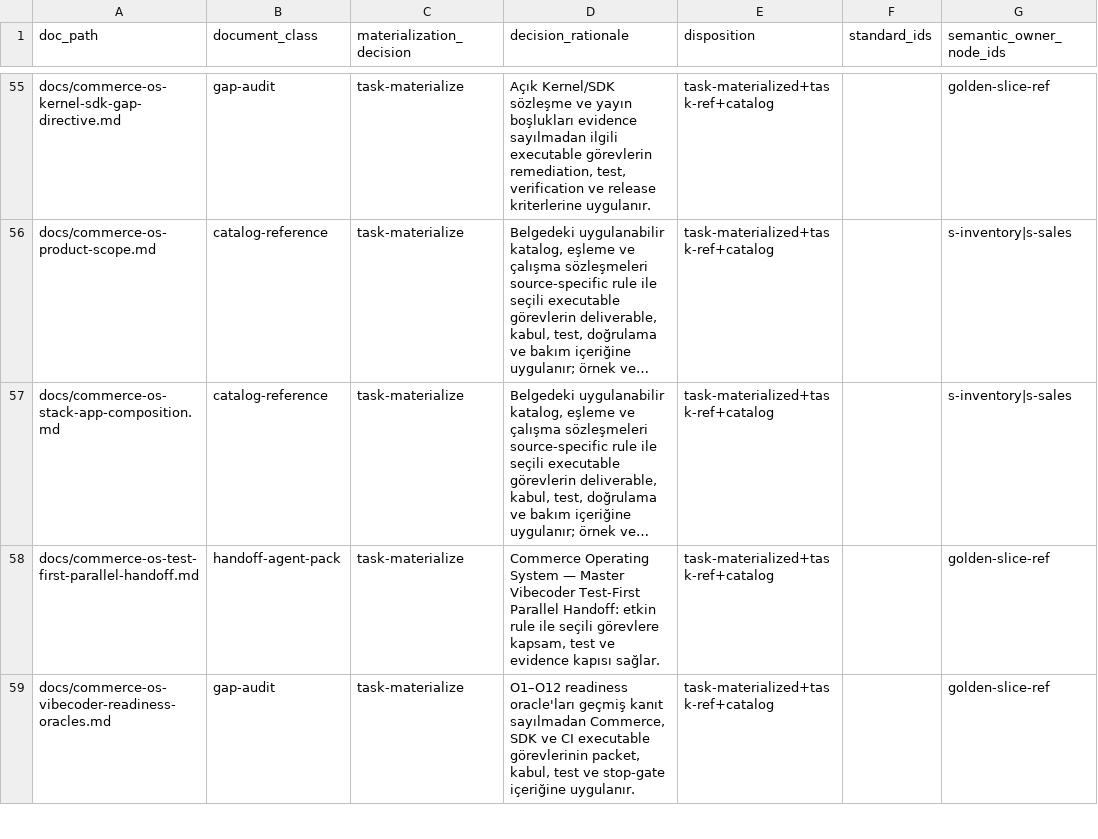
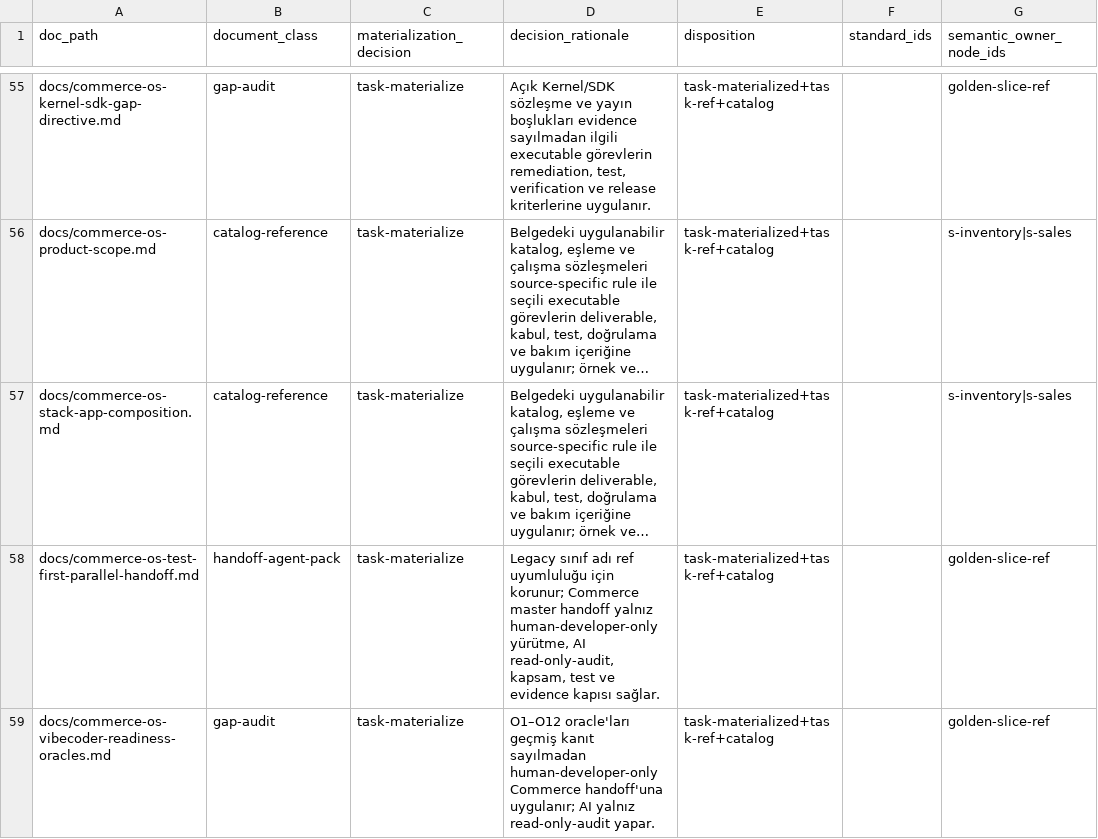
Before and after one commit to karacaismail/actionplan, a CSV file: reports/doc-task-content-matrix.csv, drawn as a sheet; only a part is shown, gaps mark what is left out; long unchanged cells end in …; the diff covers the shown part only; the diff names each change by its address in the sheet, - before the commit and + after, or states it on an @@ line.

Commit message:
docs: lock Commerce handoff to human developer execution

```diff
--- a/reports/doc-task-content-matrix.csv
+++ b/reports/doc-task-content-matrix.csv
-D58 (decision_rationale): Commerce Operating System — Master Vibecoder Test-First Parallel Handoff: etkin rule ile seçili görevlere kapsam, test…
+D58 (decision_rationale): Legacy sınıf adı ref uyumluluğu için korunur; Commerce master handoff yalnız human-developer-only yürütme, AI read-only-audit, kapsam, test…
-D59 (decision_rationale): O1–O12 readiness oracle'ları geçmiş kanıt sayılmadan Commerce, SDK ve CI executable görevlerinin packet, kabul, test ve stop-gate içeriğine uygulanır.
+D59 (decision_rationale): O1–O12 oracle'ları geçmiş kanıt sayılmadan human-developer-only Commerce handoff'una uygulanır; AI yalnız read-only-audit yapar.
```
Also changed, not shown: 1 edited cell elsewhere in this file, 7 other files.
